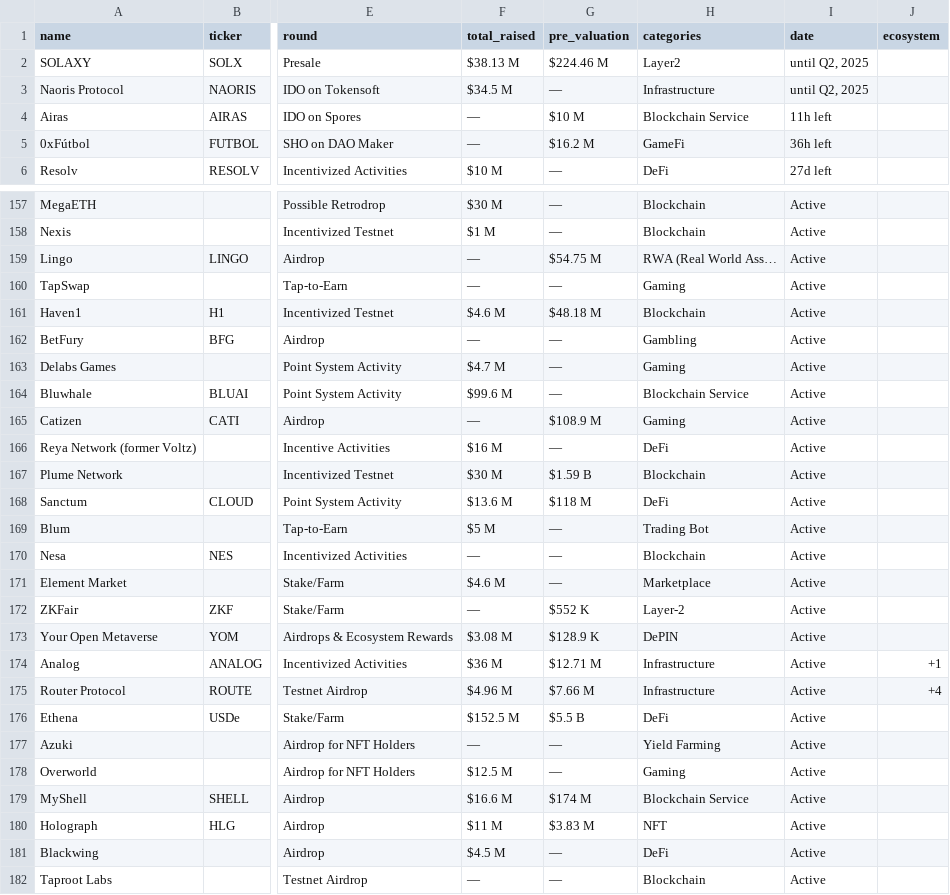
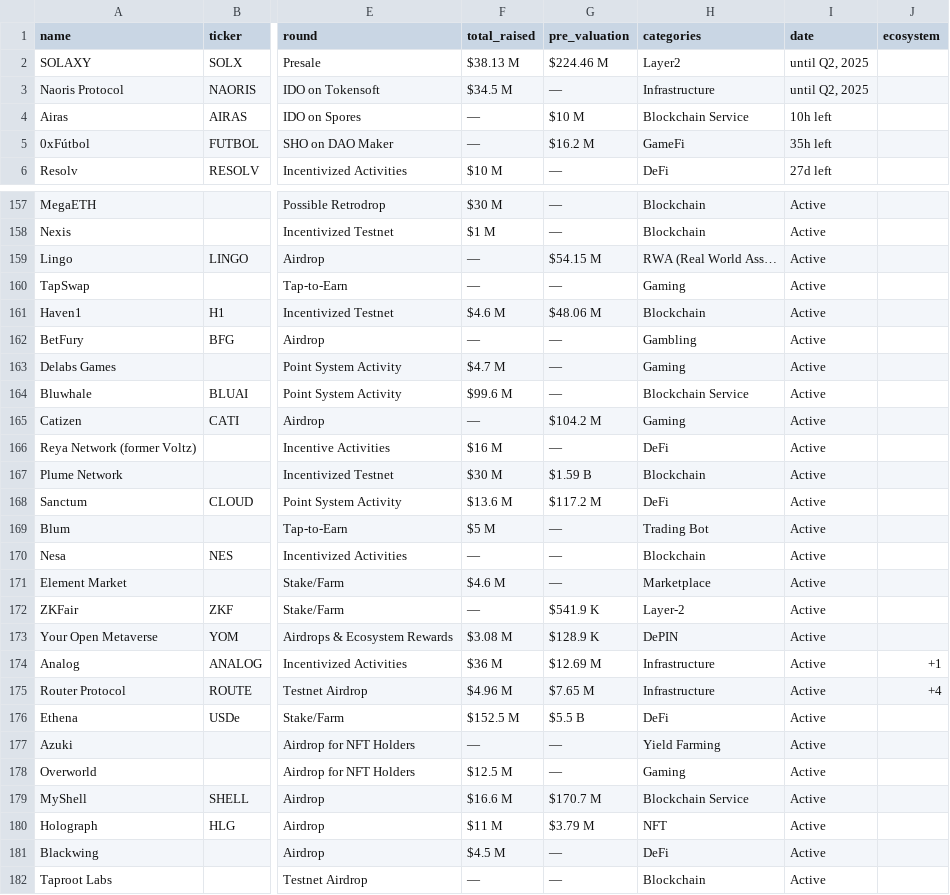
Before and after one commit to Fedric-Reform/ICO-IDO-Dashboard, a CSV file: active.csv, drawn as a sheet; only a part is shown, gaps mark what is left out; the diff covers the shown part only; the diff names each change by its address in the sheet, - before the commit and + after, or states it on an @@ line.

```diff
--- a/active.csv
+++ b/active.csv
-I4 (date): 11h left
+I4 (date): 10h left
-I5 (date): 36h left
+I5 (date): 35h left
-G159 (pre_valuation): $54.75 M
+G159 (pre_valuation): $54.15 M
-G161 (pre_valuation): $48.18 M
+G161 (pre_valuation): $48.06 M
-G165 (pre_valuation): $108.9 M
+G165 (pre_valuation): $104.2 M
-G168 (pre_valuation): $118 M
+G168 (pre_valuation): $117.2 M
-G172 (pre_valuation): $552 K
+G172 (pre_valuation): $541.9 K
-G174 (pre_valuation): $12.71 M
+G174 (pre_valuation): $12.69 M
-G175 (pre_valuation): $7.66 M
+G175 (pre_valuation): $7.65 M
-G179 (pre_valuation): $174 M
+G179 (pre_valuation): $170.7 M
-G180 (pre_valuation): $3.83 M
+G180 (pre_valuation): $3.79 M
```
Also changed, not shown: 37 edited cells elsewhere in this file, upcoming.csv.
